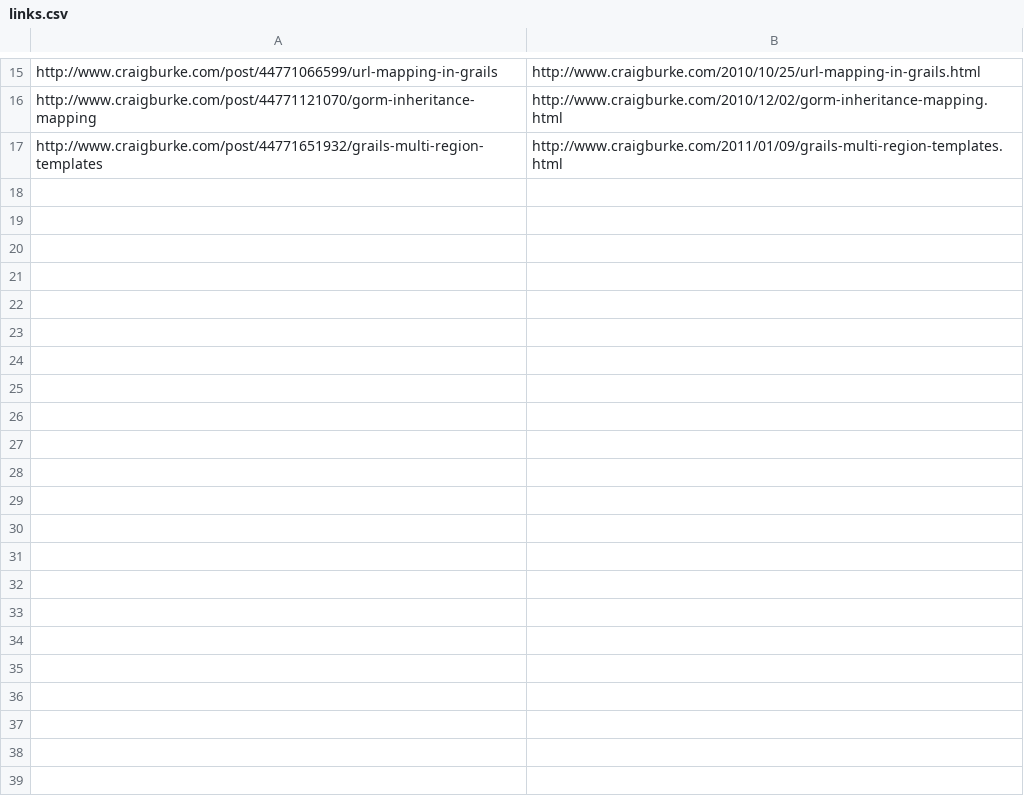
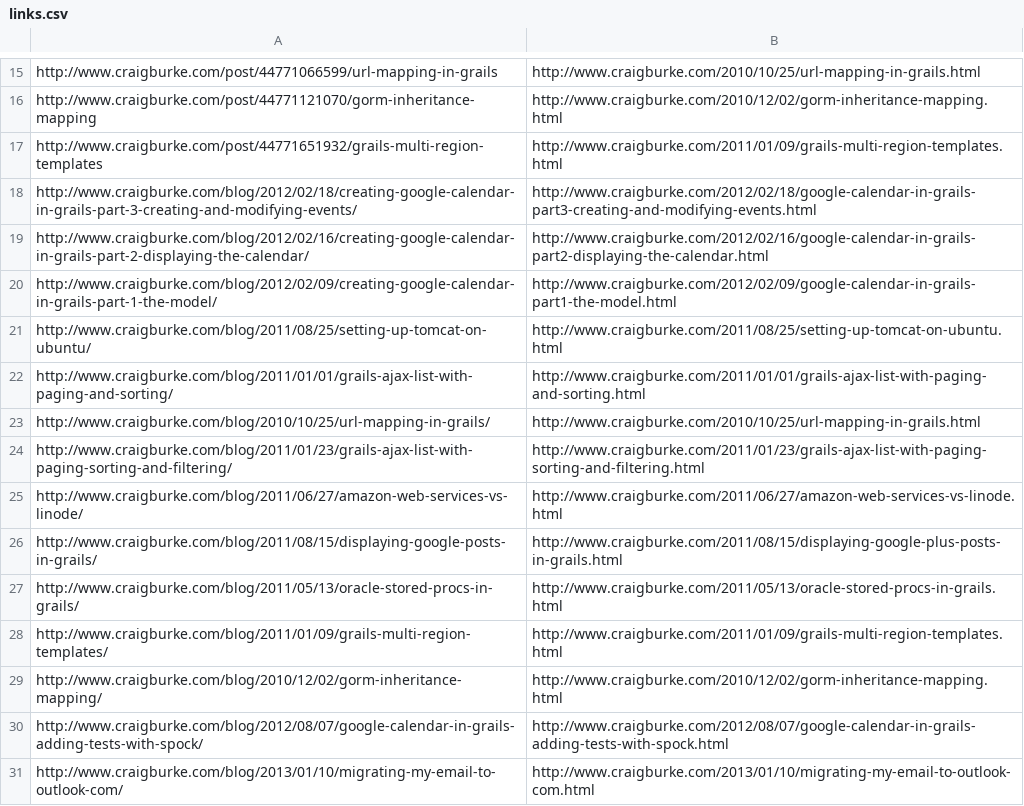
Before and after one commit to craigburke/craigburke.github.io, a CSV file: _redirects/links.csv, drawn as a sheet; only a part is shown, gaps mark what is left out; the diff names each change by its address in the sheet, - before the commit and + after, or states it on an @@ line.

Commit message:
Adding wordpress redirects

```diff
--- a/_redirects/links.csv
+++ b/_redirects/links.csv
+row 18: http://www.craigburke.com/blog/2012/02/18/creating-google-calendar-in-grails-part-3-creating-and-modifying-events/ | http://www.craigburke.com/2012/02/18/google-calendar-in-grails-part3-creating-and-modifying-events.html
+row 19: http://www.craigburke.com/blog/2012/02/16/creating-google-calendar-in-grails-part-2-displaying-the-calendar/ | http://www.craigburke.com/2012/02/16/google-calendar-in-grails-part2-displaying-the-calendar.html
+row 20: http://www.craigburke.com/blog/2012/02/09/creating-google-calendar-in-grails-part-1-the-model/ | http://www.craigburke.com/2012/02/09/google-calendar-in-grails-part1-the-model.html
+row 21: http://www.craigburke.com/blog/2011/08/25/setting-up-tomcat-on-ubuntu/ | http://www.craigburke.com/2011/08/25/setting-up-tomcat-on-ubuntu.html
+row 22: http://www.craigburke.com/blog/2011/01/01/grails-ajax-list-with-paging-and-sorting/ | http://www.craigburke.com/2011/01/01/grails-ajax-list-with-paging-and-sorting.html
+row 23: http://www.craigburke.com/blog/2010/10/25/url-mapping-in-grails/ | http://www.craigburke.com/2010/10/25/url-mapping-in-grails.html
+row 24: http://www.craigburke.com/blog/2011/01/23/grails-ajax-list-with-paging-sorting-and-filtering/ | http://www.craigburke.com/2011/01/23/grails-ajax-list-with-paging-sorting-and-filtering.html
+row 25: http://www.craigburke.com/blog/2011/06/27/amazon-web-services-vs-linode/ | http://www.craigburke.com/2011/06/27/amazon-web-services-vs-linode.html
+row 26: http://www.craigburke.com/blog/2011/08/15/displaying-google-posts-in-grails/ | http://www.craigburke.com/2011/08/15/displaying-google-plus-posts-in-grails.html
+row 27: http://www.craigburke.com/blog/2011/05/13/oracle-stored-procs-in-grails/ | http://www.craigburke.com/2011/05/13/oracle-stored-procs-in-grails.html
+row 28: http://www.craigburke.com/blog/2011/01/09/grails-multi-region-templates/ | http://www.craigburke.com/2011/01/09/grails-multi-region-templates.html
+row 29: http://www.craigburke.com/blog/2010/12/02/gorm-inheritance-mapping/ | http://www.craigburke.com/2010/12/02/gorm-inheritance-mapping.html
+row 30: http://www.craigburke.com/blog/2012/08/07/google-calendar-in-grails-adding-tests-with-spock/ | http://www.craigburke.com/2012/08/07/google-calendar-in-grails-adding-tests-with-spock.html
+row 31: http://www.craigburke.com/blog/2013/01/10/migrating-my-email-to-outlook-com/ | http://www.craigburke.com/2013/01/10/migrating-my-email-to-outlook-com.html
```
Also changed, not shown: 14 other files.
